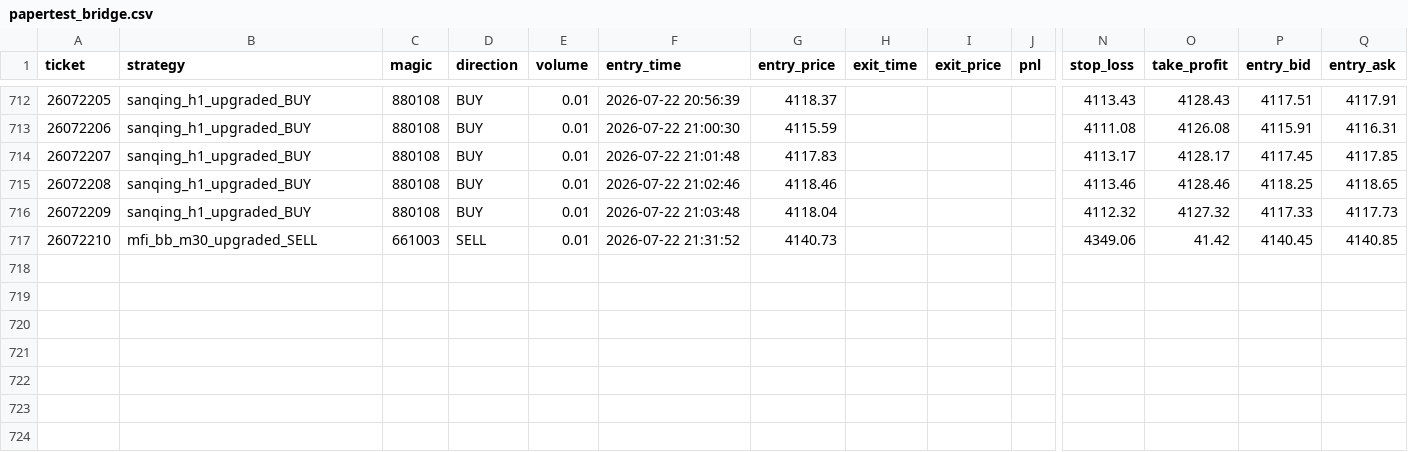
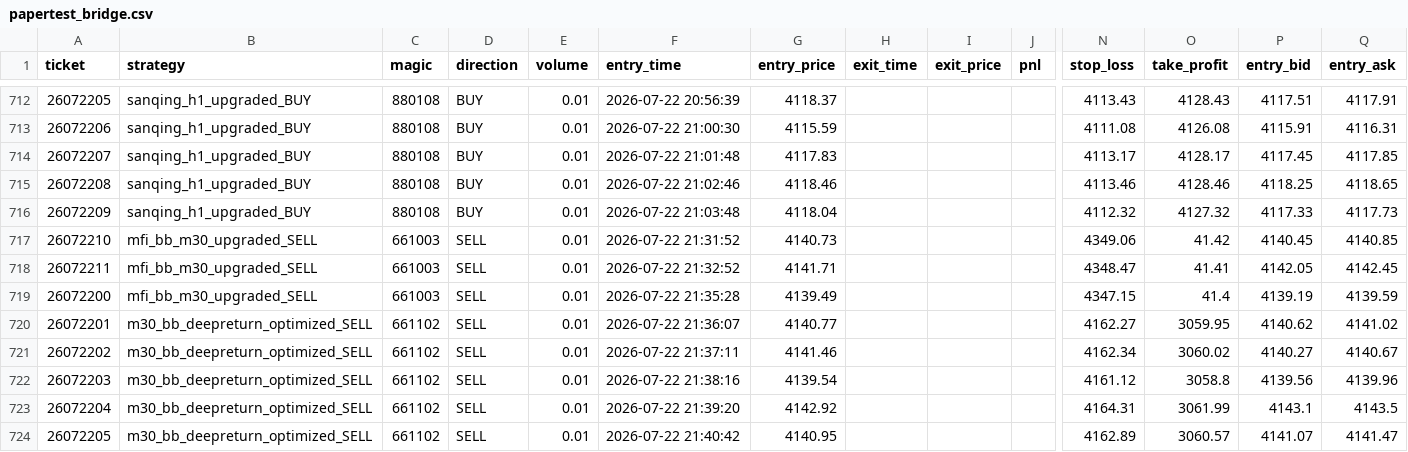
Before and after one commit to goodie1972/algoforge, a CSV file: papertest/papertest_bridge.csv, drawn as a sheet; only a part is shown, gaps mark what is left out; rows hold the shown columns only; the diff names each change by its address in the sheet, - before the commit and + after, or states it on an @@ line.

```diff
--- a/papertest/papertest_bridge.csv
+++ b/papertest/papertest_bridge.csv
+row 718: 26072211 | mfi_bb_m30_upgraded_SELL | 661003 | SELL | 0.01 | 2026-07-22 21:32:52 | 4141.71 |  |  |  | 4348.47 | 41.41 | 4142.05 | 4142.45
+row 719: 26072200 | mfi_bb_m30_upgraded_SELL | 661003 | SELL | 0.01 | 2026-07-22 21:35:28 | 4139.49 |  |  |  | 4347.15 | 41.4 | 4139.19 | 4139.59
+row 720: 26072201 | m30_bb_deepreturn_optimized_SELL | 661102 | SELL | 0.01 | 2026-07-22 21:36:07 | 4140.77 |  |  |  | 4162.27 | 3059.95 | 4140.62 | 4141.02
+row 721: 26072202 | m30_bb_deepreturn_optimized_SELL | 661102 | SELL | 0.01 | 2026-07-22 21:37:11 | 4141.46 |  |  |  | 4162.34 | 3060.02 | 4140.27 | 4140.67
+row 722: 26072203 | m30_bb_deepreturn_optimized_SELL | 661102 | SELL | 0.01 | 2026-07-22 21:38:16 | 4139.54 |  |  |  | 4161.12 | 3058.8 | 4139.56 | 4139.96
+row 723: 26072204 | m30_bb_deepreturn_optimized_SELL | 661102 | SELL | 0.01 | 2026-07-22 21:39:20 | 4142.92 |  |  |  | 4164.31 | 3061.99 | 4143.1 | 4143.5
+row 724: 26072205 | m30_bb_deepreturn_optimized_SELL | 661102 | SELL | 0.01 | 2026-07-22 21:40:42 | 4140.95 |  |  |  | 4162.89 | 3060.57 | 4141.07 | 4141.47
```
Also changed, not shown: 2 other files.
